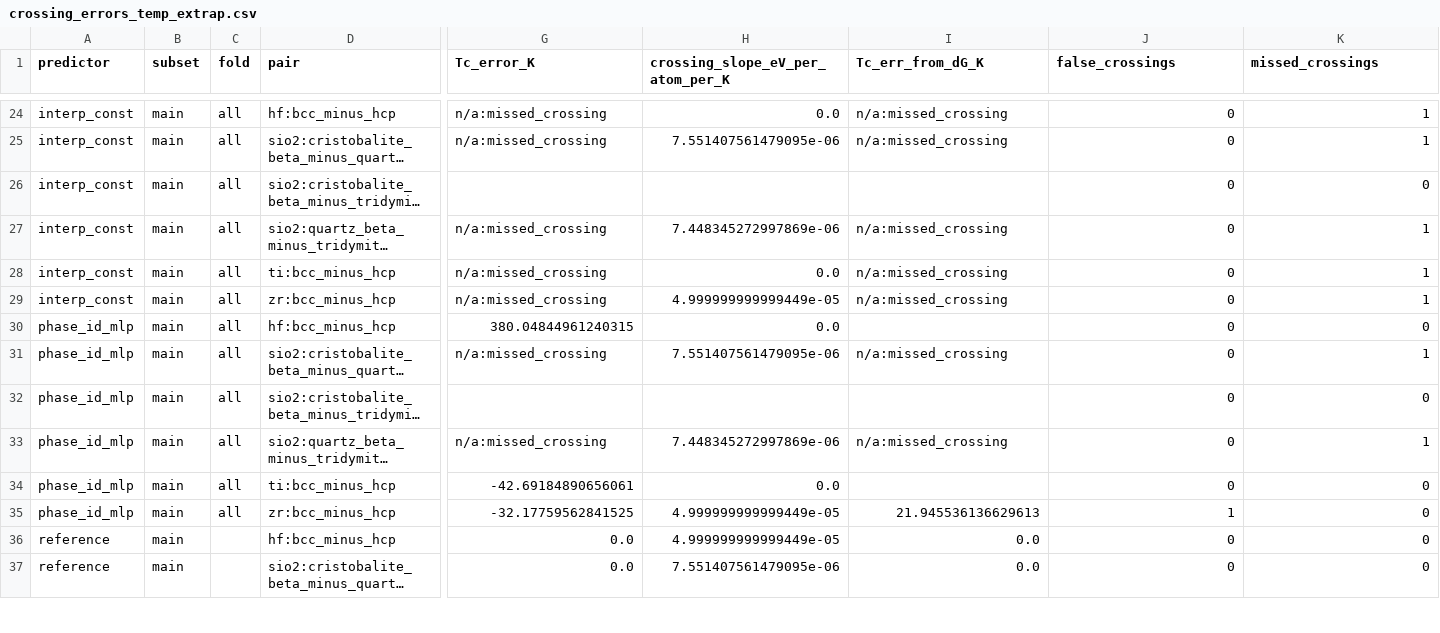
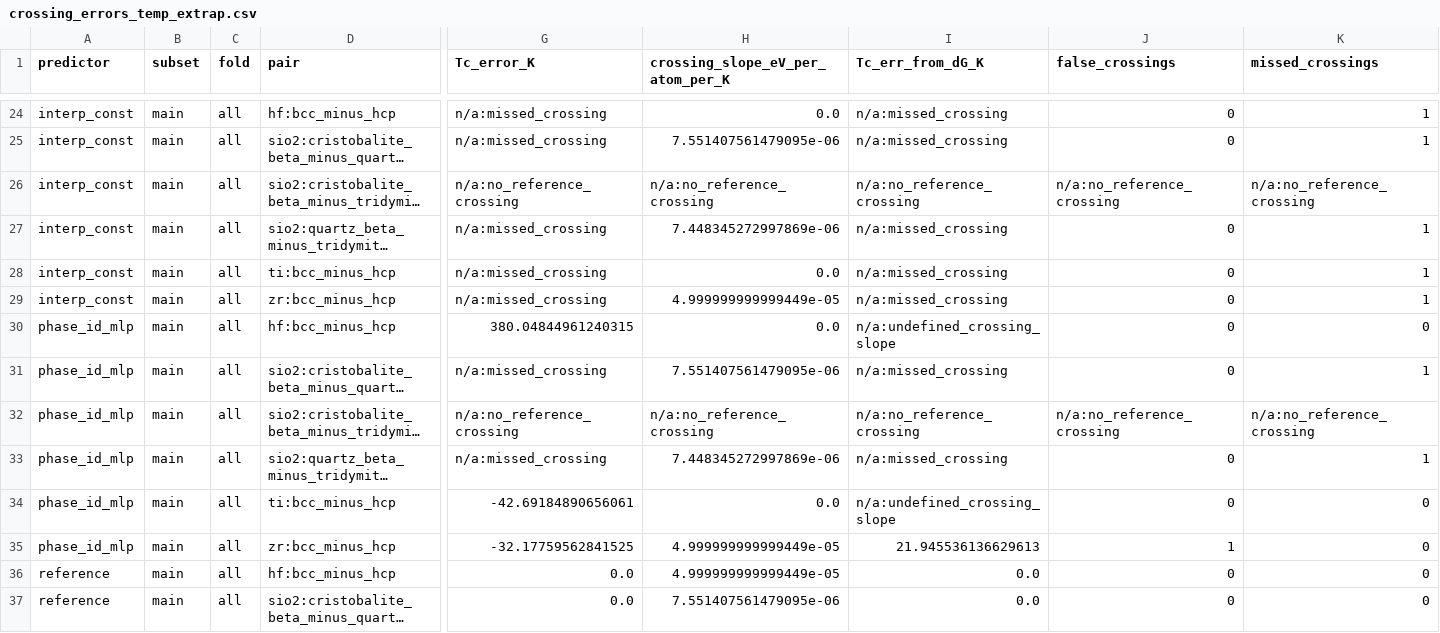
Before and after one commit to zirenjin/fes-bench, a CSV file: result/tables/crossing_errors_temp_extrap.csv, drawn as a sheet; only a part is shown, gaps mark what is left out; long unchanged cells end in …; the diff covers the shown part only; the diff names each change by its address in the sheet, - before the commit and + after, or states it on an @@ line.

```diff
--- a/result/tables/crossing_errors_temp_extrap.csv
+++ b/result/tables/crossing_errors_temp_extrap.csv
-G26 (Tc_error_K): (empty)
+G26 (Tc_error_K): n/a:no_reference_crossing
-H26 (crossing_slope_eV_per_atom_per_K): (empty)
+H26 (crossing_slope_eV_per_atom_per_K): n/a:no_reference_crossing
-I26 (Tc_err_from_dG_K): (empty)
+I26 (Tc_err_from_dG_K): n/a:no_reference_crossing
-J26 (false_crossings): 0
+J26 (false_crossings): n/a:no_reference_crossing
-K26 (missed_crossings): 0
+K26 (missed_crossings): n/a:no_reference_crossing
-I30 (Tc_err_from_dG_K): (empty)
+I30 (Tc_err_from_dG_K): n/a:undefined_crossing_slope
-G32 (Tc_error_K): (empty)
+G32 (Tc_error_K): n/a:no_reference_crossing
-H32 (crossing_slope_eV_per_atom_per_K): (empty)
+H32 (crossing_slope_eV_per_atom_per_K): n/a:no_reference_crossing
-I32 (Tc_err_from_dG_K): (empty)
+I32 (Tc_err_from_dG_K): n/a:no_reference_crossing
-J32 (false_crossings): 0
+J32 (false_crossings): n/a:no_reference_crossing
-K32 (missed_crossings): 0
+K32 (missed_crossings): n/a:no_reference_crossing
-I34 (Tc_err_from_dG_K): (empty)
+I34 (Tc_err_from_dG_K): n/a:undefined_crossing_slope
-C36:C37 (fold): (empty)
+C36:C37 (fold): all
```
Also changed, not shown: 54 edited cells elsewhere in this file, result/tables/crossing_errors_phase_lopo.csv, result/tables/crossing_errors_system_loso.csv, 20 other files.
